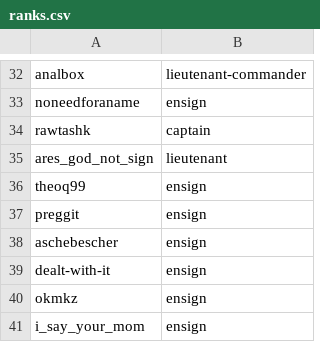
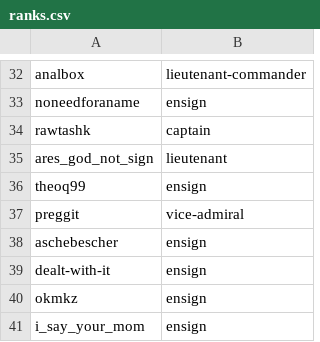
Before and after one commit to RGood/RedditResponder, a CSV file: ranks.csv, drawn as a sheet; only a part is shown, gaps mark what is left out.

```diff
--- a/ranks.csv
+++ b/ranks.csv
@@ -36,3 +36,3 @@ ares_god_not_sign,lieutenant
 theoq99,ensign
-preggit,ensign
+preggit,vice-admiral
 aschebescher,ensign
```
Also changed, not shown: 4 other files.
